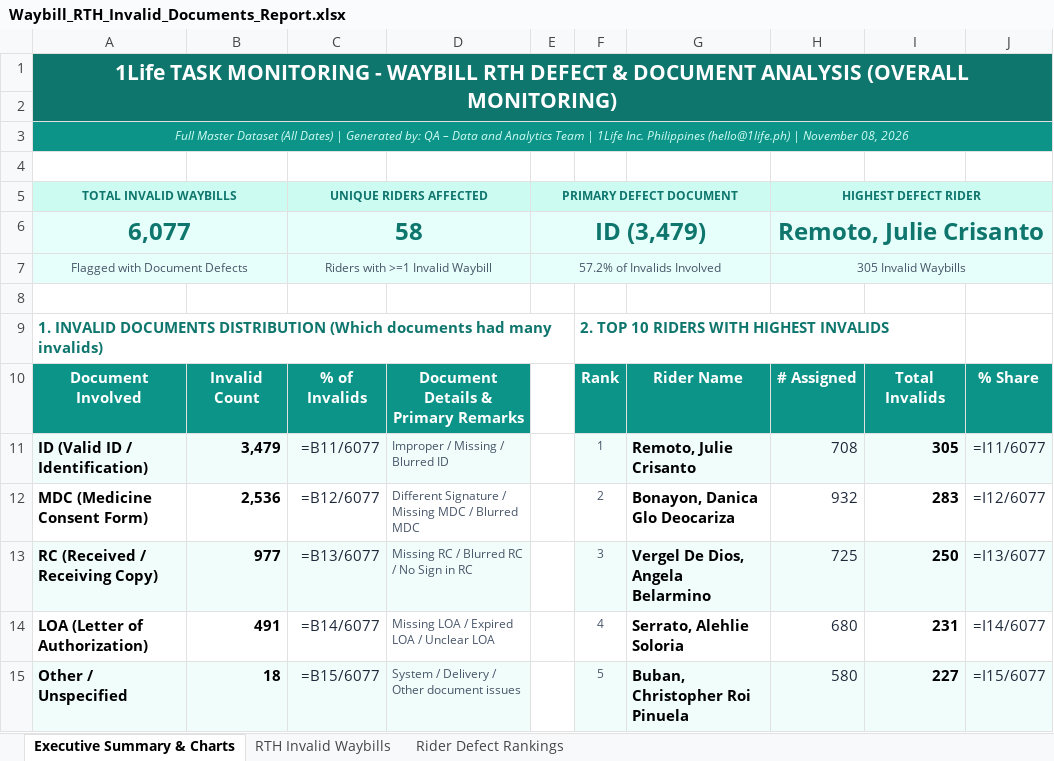
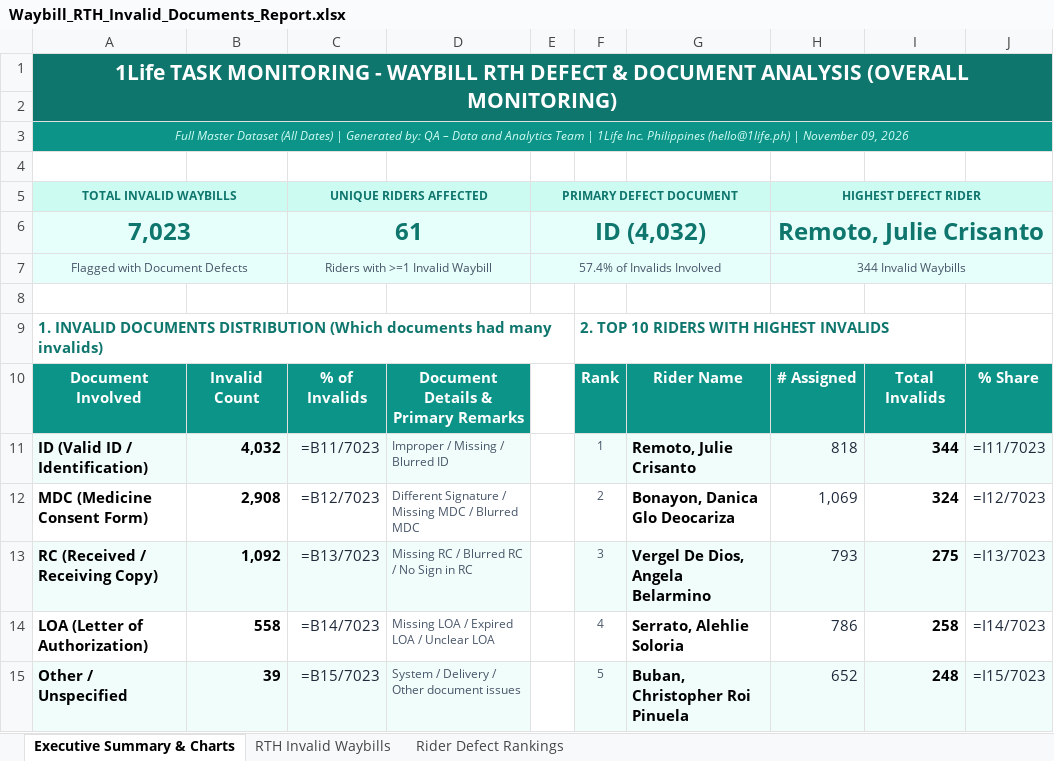
Before and after one commit to arabella04/waybill-qa-dashboard, an Excel workbook: Waybill_RTH_Invalid_Documents_Report.xlsx, sheet Executive Summary & Charts, drawn as a sheet; only a part is shown; values as stored, in another font and other column widths than the file's, no borders; formulas without a stored value are shown as written; charts and pictures not drawn; removed rows and columns are numbered as before the commit, all else as after; the diff covers the shown part only; the diff names each change by its address in the sheet, - before the commit and + after, or states it on an @@ line.

```diff
--- a/Waybill_RTH_Invalid_Documents_Report.xlsx (sheet Executive Summary & Charts)
+++ b/Waybill_RTH_Invalid_Documents_Report.xlsx (sheet Executive Summary & Charts)
-A3: …| November 08, 2026
+A3: …| November 09, 2026
-row 6: 6,077 |  | 58 |  | ID (3,479) |  |  | Remoto, Julie Crisanto
+row 6: 7,023 |  | 61 |  | ID (4,032) |  |  | Remoto, Julie Crisanto
-E7: 57.2% of Invalids Involved
+E7: 57.4% of Invalids Involved
-H7: 305 Invalid Waybills
+H7: 344 Invalid Waybills
-B11: 3,479
+B11: 4,032
-C11: =B11/6077
+C11: =B11/7023
-H11: 708
+H11: 818
-I11: 305
+I11: 344
-J11: =I11/6077
+J11: =I11/7023
-B12: 2,536
+B12: 2,908
-C12: =B12/6077
+C12: =B12/7023
-H12: 932
+H12: 1,069
-I12: 283
+I12: 324
-J12: =I12/6077
+J12: =I12/7023
-B13: 977
+B13: 1,092
-C13: =B13/6077
+C13: =B13/7023
-H13: 725
+H13: 793
-I13: 250
+I13: 275
-J13: =I13/6077
+J13: =I13/7023
-B14: 491
+B14: 558
-C14: =B14/6077
+C14: =B14/7023
-H14: 680
+H14: 786
-I14: 231
+I14: 258
-J14: =I14/6077
+J14: =I14/7023
-B15: 18
+B15: 39
-C15: =B15/6077
+C15: =B15/7023
-H15: 580
+H15: 652
-I15: 227
+I15: 248
-J15: =I15/6077
+J15: =I15/7023
```
Also changed, not shown: 4 added rows, 4 removed rows and 4 edited cells elsewhere in this sheet, sheet RTH Invalid Waybills, sheet Rider Defect Rankings, charts or pictures, Waybill_RTH_Report_Latest_Week.xlsx, Waybill_RTH_Report_Week_2026-10-03_2026-10-09.xlsx, 9 other files.
